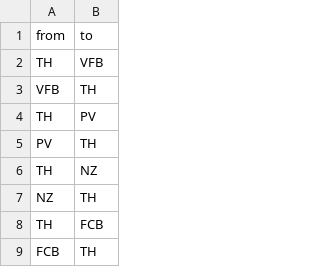
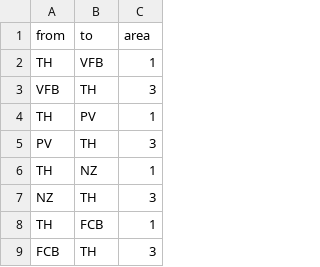
Before and after one commit to Patchara88/Testat2, a CSV file: Edge- and Nodelist - Edge-List.csv, drawn as a sheet; only a part is shown; the diff names each change by its address in the sheet, - before the commit and + after, or states it on an @@ line.

Commit message:
Edgelist-ext.

```diff
--- a/Edge- and Nodelist - Edge-List.csv
+++ b/Edge- and Nodelist - Edge-List.csv
+column C (area), rows 2-9: 1 | 3 | 1 | 3 | 1 | 3 | 1 | 3
```
